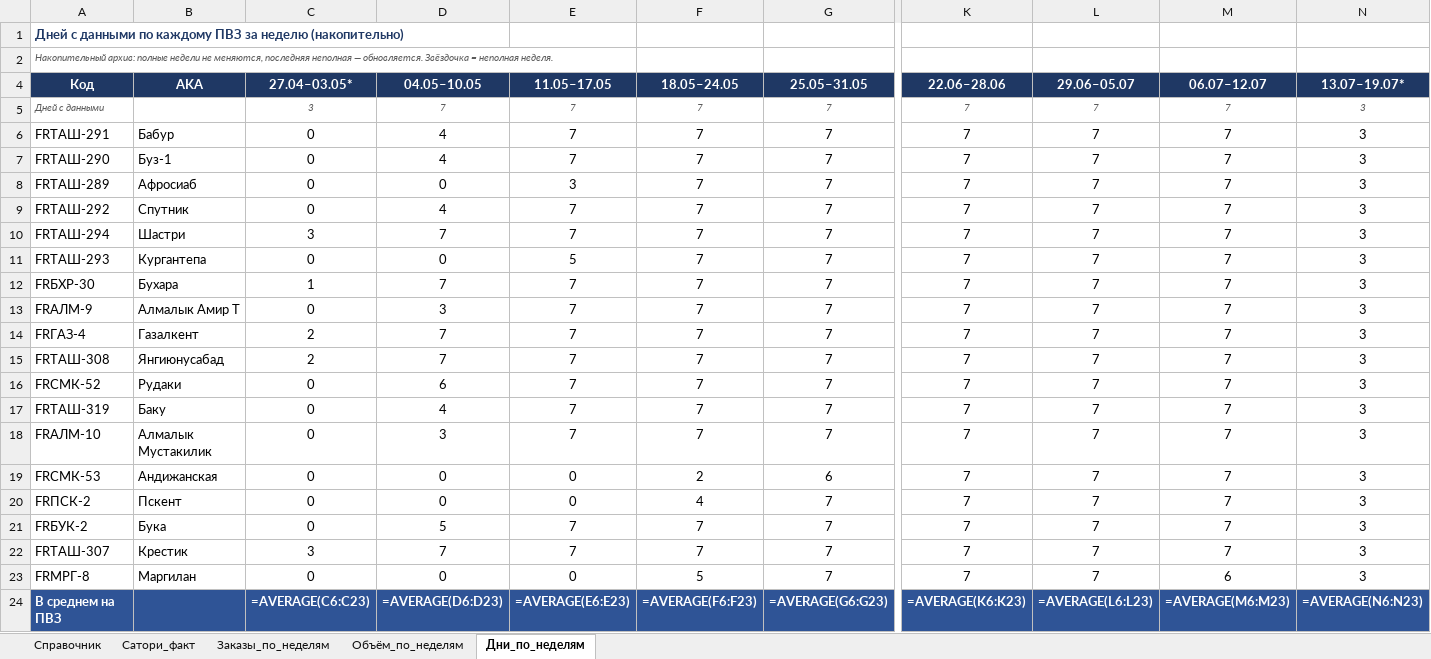
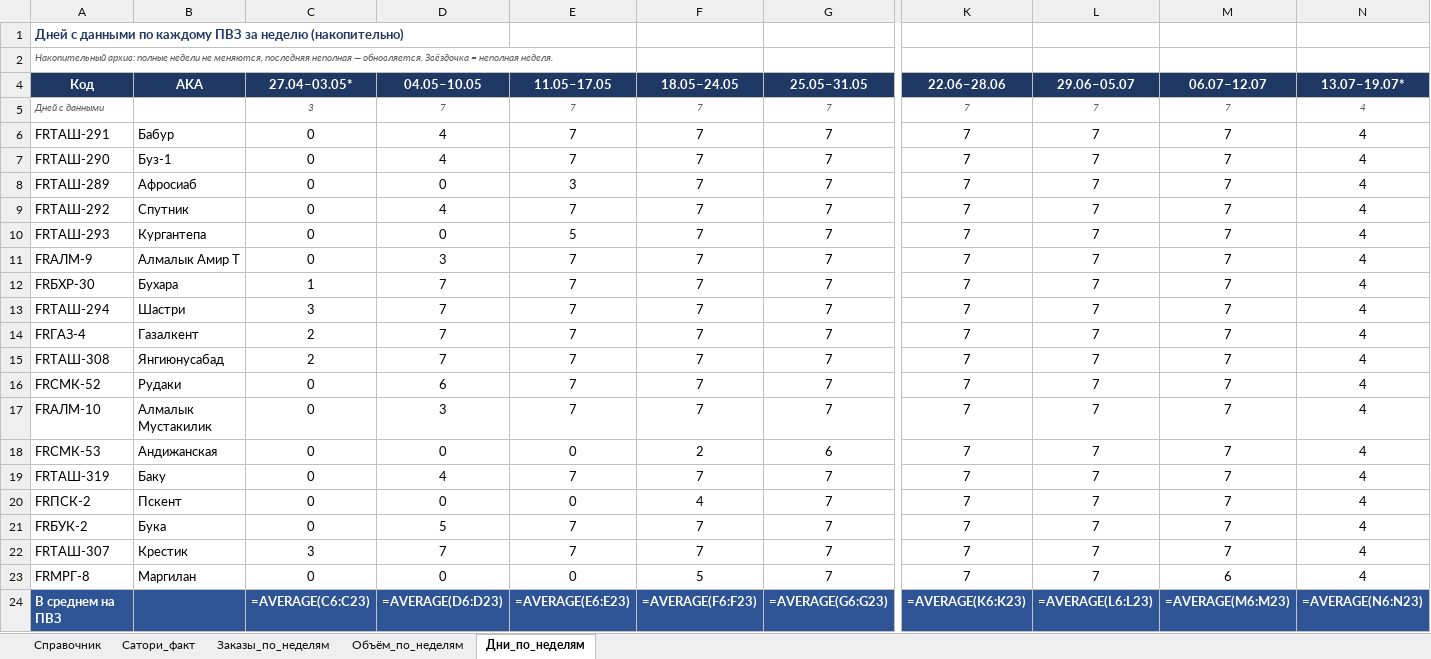
Before and after one commit to MyDarling1/Project-X, an Excel workbook: Эталон_ПВЗ.xlsx, sheet Дни_по_неделям, drawn as a sheet; only a part is shown, gaps mark what is left out; values as stored, in another font and other column widths than the file's, no borders; formulas without a stored value are shown as written; removed rows and columns are numbered as before the commit, all else as after; rows hold the shown columns only; the diff names each change by its address in the sheet, - before the commit and + after, or states it on an @@ line.

```diff
--- a/Эталон_ПВЗ.xlsx (sheet Дни_по_неделям)
+++ b/Эталон_ПВЗ.xlsx (sheet Дни_по_неделям)
-N5:N9 (13.07–19.07*): 3
+N5:N9 (13.07–19.07*): 4
-row 10: FRТАШ-294 | Шастри | 3 | 7 | 7 | 7 | 7 | 7 | 7 | 7 | 3
-N10 (13.07–19.07*): 3
+N10 (13.07–19.07*): 4
+row 11: FRАЛМ-9 | Алмалык Амир Т | 0 | 3 | 7 | 7 | 7 | 7 | 7 | 7 | 4
-N12:N16 (13.07–19.07*): 3
+N12:N16 (13.07–19.07*): 4
-A13 (Код): FRАЛМ-9
+A13 (Код): FRТАШ-294
-B13 (AKA): Алмалык Амир Т
+B13 (AKA): Шастри
-C13 (27.04–03.05*): 0
+C13 (27.04–03.05*): 3
-D13 (04.05–10.05): 3
+D13 (04.05–10.05): 7
-row 17: FRТАШ-319 | Баку | 0 | 4 | 7 | 7 | 7 | 7 | 7 | 7 | 3
-N17:N18 (13.07–19.07*): 3
+N17:N18 (13.07–19.07*): 4
+row 19: FRТАШ-319 | Баку | 0 | 4 | 7 | 7 | 7 | 7 | 7 | 7 | 4
-N20:N23 (13.07–19.07*): 3
+N20:N23 (13.07–19.07*): 4
```
Also changed, not shown: sheet Объём_по_неделям, sheet Заказы_по_неделям, 1 other file.
